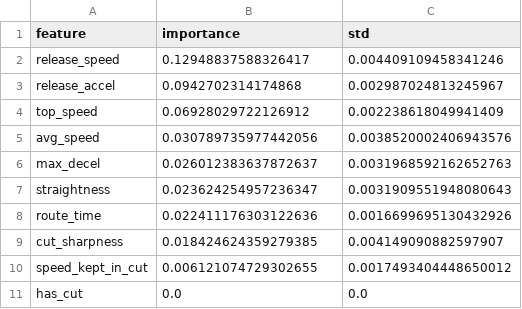
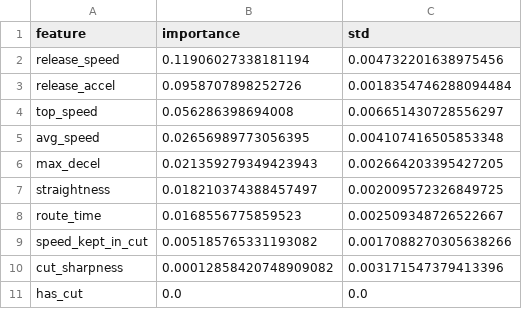
Before and after one commit to ananya1806/shadow, a CSV file: outputs/feature_importance.csv, drawn as a sheet.

```diff
--- a/outputs/feature_importance.csv
+++ b/outputs/feature_importance.csv
@@ -1,11 +1,11 @@
 feature,importance,std
-release_speed,0.12948837588326417,0.004409109458341246
-release_accel,0.0942702314174868,0.002987024813245967
-top_speed,0.06928029722126912,0.002238618049941409
-avg_speed,0.030789735977442056,0.0038520002406943576
-max_decel,0.026012383637872637,0.0031968592162652763
-straightness,0.023624254957236347,0.0031909551948080643
-route_time,0.022411176303122636,0.0016699695130432926
-cut_sharpness,0.018424624359279385,0.004149090882597907
-speed_kept_in_cut,0.006121074729302655,0.0017493404448650012
+release_speed,0.11906027338181194,0.004732201638975456
+release_accel,0.0958707898252726,0.0018354746288094484
+top_speed,0.056286398694008,0.006651430728556297
+avg_speed,0.02656989773056395,0.004107416505853348
+max_decel,0.021359279349423943,0.002664203395427205
+straightness,0.018210374388457497,0.002009572326849725
+route_time,0.0168556775859523,0.002509348726522667
+speed_kept_in_cut,0.005185765331193082,0.0017088270305638266
+cut_sharpness,0.00012858420748909082,0.003171547379413396
 has_cut,0.0,0.0
```
Also changed, not shown: outputs/classifier_summary.csv, outputs/signature_scores.csv, 6 other files.
